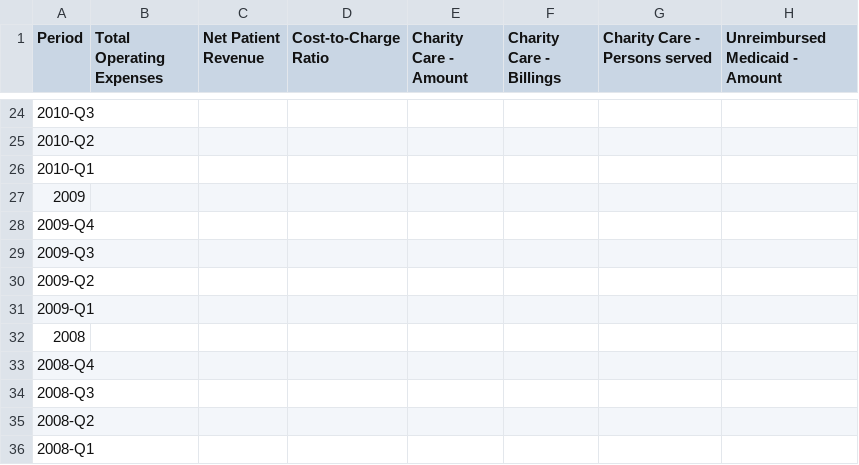
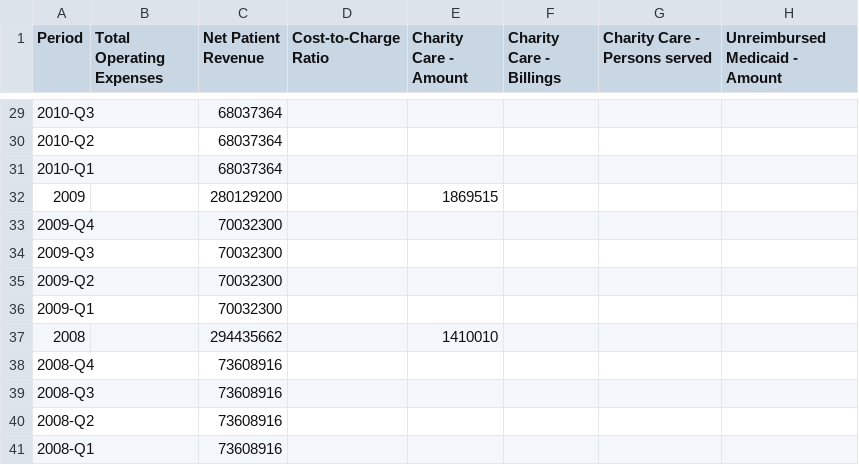
Before and after one commit to PresenceHealth/communitytouch, a CSV file: data/PH Community Benefit - PRMC.csv, drawn as a sheet; only a part is shown, gaps mark what is left out; addresses are those after the commit; the diff covers the shown part only; the diff names each change by its address in the sheet, - before the commit and + after, or states it on an @@ line.

```diff
--- a/data/PH Community Benefit - PRMC.csv
+++ b/data/PH Community Benefit - PRMC.csv
-C29:C31 (Net Patient Revenue): (empty)
+C29:C31 (Net Patient Revenue): 68037364
-C32 (Net Patient Revenue): (empty)
+C32 (Net Patient Revenue): 280129200
-E32 (Charity Care - Amount): (empty)
+E32 (Charity Care - Amount): 1869515
-C33:C36 (Net Patient Revenue): (empty)
+C33:C36 (Net Patient Revenue): 70032300
-C37 (Net Patient Revenue): (empty)
+C37 (Net Patient Revenue): 294435662
-E37 (Charity Care - Amount): (empty)
+E37 (Charity Care - Amount): 1410010
-C38:C41 (Net Patient Revenue): (empty)
+C38:C41 (Net Patient Revenue): 73608916
```
Also changed, not shown: 5 added rows and 22 edited cells elsewhere in this file, data/PH Community Benefit - PCMC.csv, data/PH Community Benefit - PSFH.csv, 15 other files.
